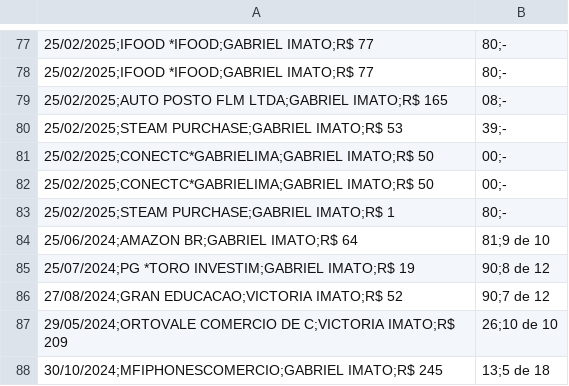
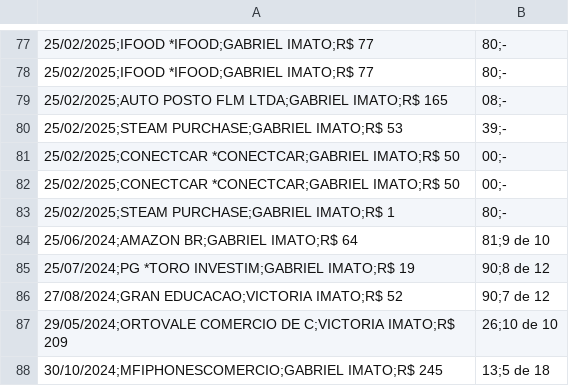
Before and after one commit to Imatolas/cartao_xp, a CSV file: faturas/Fatura2025-03-10.csv, drawn as a sheet; only a part is shown, gaps mark what is left out.

```diff
--- a/faturas/Fatura2025-03-10.csv
+++ b/faturas/Fatura2025-03-10.csv
@@ -80,4 +80,4 @@
 25/02/2025;STEAM PURCHASE;GABRIEL IMATO;R$ 53,39;-
-25/02/2025;CONECTC*GABRIELIMA;GABRIEL IMATO;R$ 50,00;-
-25/02/2025;CONECTC*GABRIELIMA;GABRIEL IMATO;R$ 50,00;-
+25/02/2025;CONECTCAR   *CONECTCAR;GABRIEL IMATO;R$ 50,00;-
+25/02/2025;CONECTCAR   *CONECTCAR;GABRIEL IMATO;R$ 50,00;-
 25/02/2025;STEAM PURCHASE;GABRIEL IMATO;R$ 1,80;-
```
Also changed, not shown: 1 other file.
